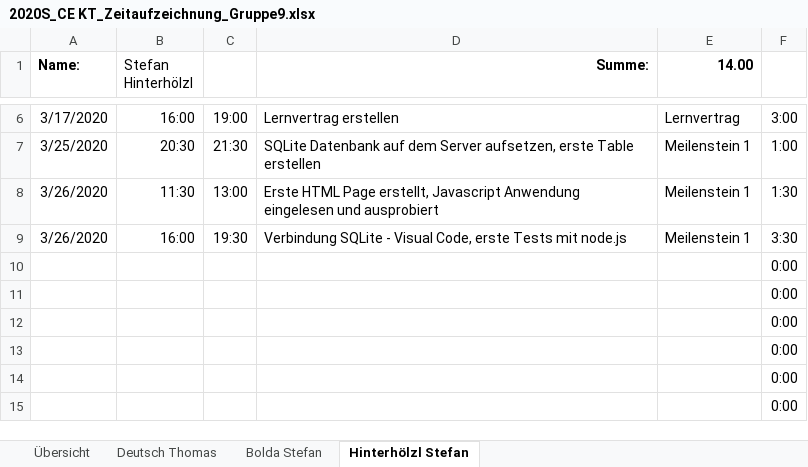
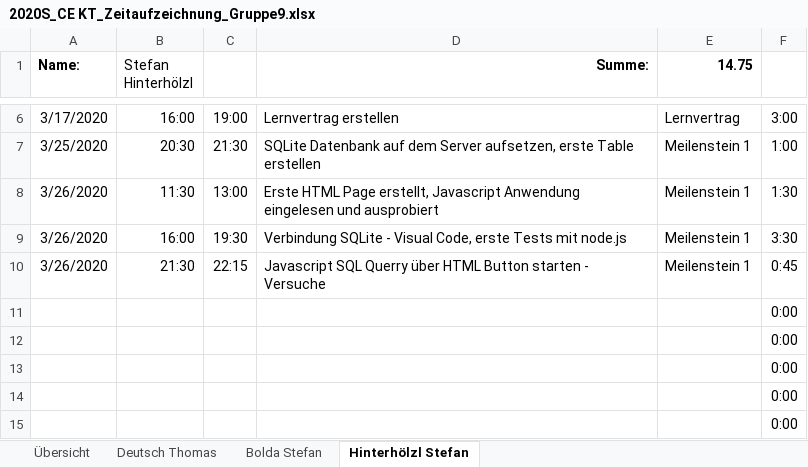
Before and after one commit to deutho/CEKT-Web, an Excel workbook: administratives/2020S_CE KT_Zeitaufzeichnung_Gruppe9.xlsx, sheet Hinterhölzl Stefan, drawn as a sheet; only a part is shown, gaps mark what is left out; values as stored, in another font and other column widths than the file's, no borders; table styles not drawn; removed rows and columns are numbered as before the commit, all else as after; the diff names each change by its address in the sheet, - before the commit and + after, or states it on an @@ line.

```diff
--- a/administratives/2020S_CE KT_Zeitaufzeichnung_Gruppe9.xlsx (sheet Hinterhölzl Stefan)
+++ b/administratives/2020S_CE KT_Zeitaufzeichnung_Gruppe9.xlsx (sheet Hinterhölzl Stefan)
-E1: 14.00
+E1: 14.75
-row 10:  |  |  |  |  | 0:00
+row 10: 3/26/2020 | 21:30 | 22:15 | Javascript SQL Querry über HTML Button starten - Versuche | Meilenstein 1 | 0:45
```
Also changed, not shown: sheet Übersicht, hidden cells, 4 other files.
